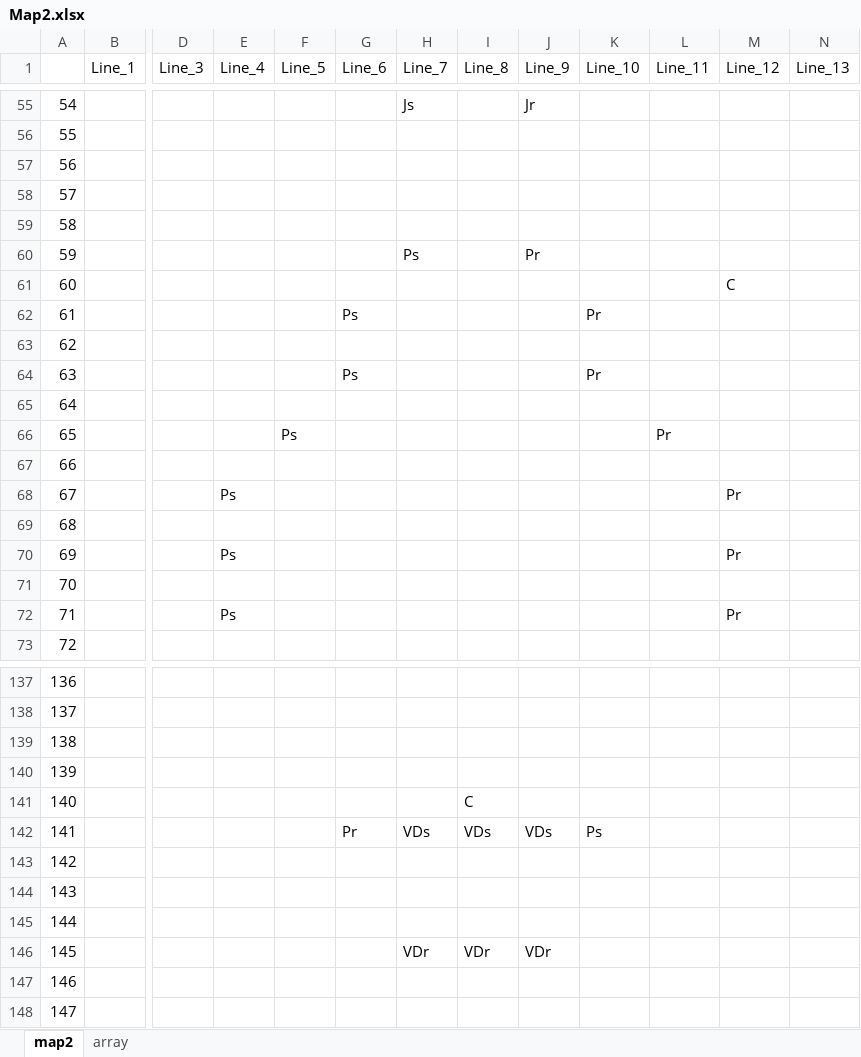
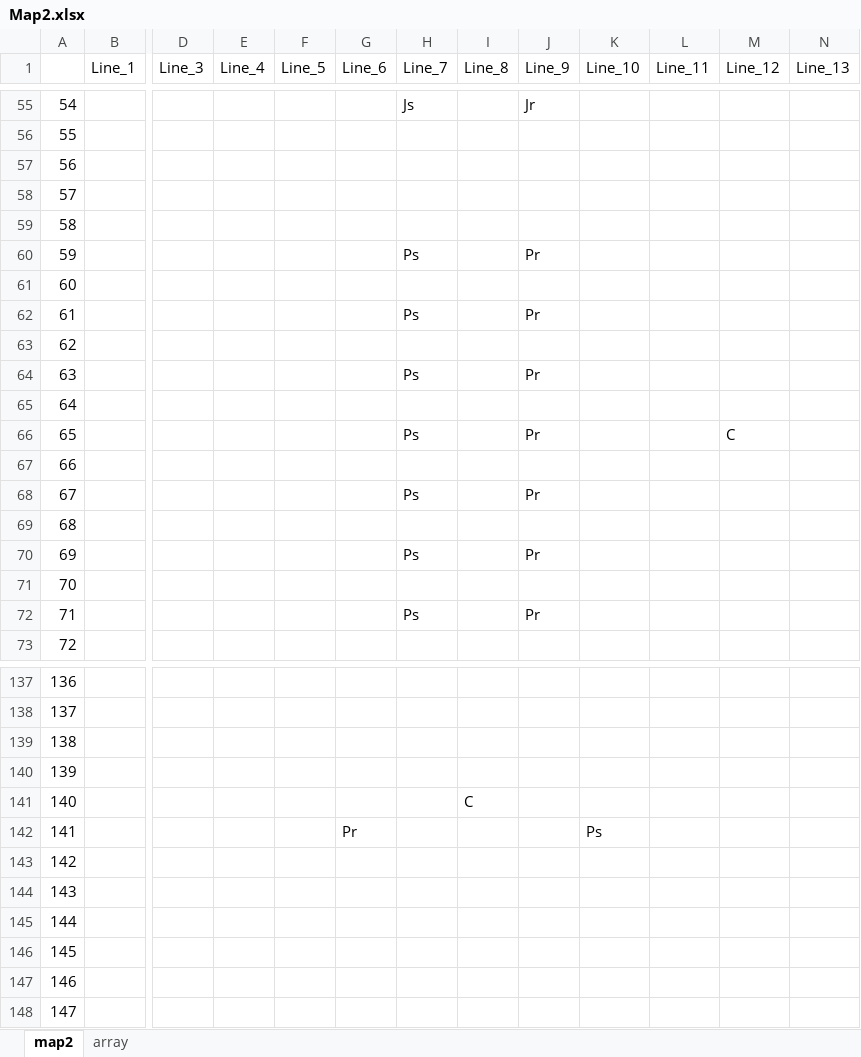
Before and after one commit to JecManabuNishimura/19CUHukuokaGameA, an Excel workbook: RoadMap/NewMap_Excel/Map2.xlsx, sheet map2, drawn as a sheet; only a part is shown, gaps mark what is left out; values as stored, in another font and other column widths than the file's, no cell formats; the diff covers the shown part only; the diff names each change by its address in the sheet, - before the commit and + after, or states it on an @@ line.

```diff
--- a/RoadMap/NewMap_Excel/Map2.xlsx (sheet map2)
+++ b/RoadMap/NewMap_Excel/Map2.xlsx (sheet map2)
-M61 (Line_12): C
+M61 (Line_12): (empty)
-G62 (Line_6): Ps
+G62 (Line_6): (empty)
-H62 (Line_7): (empty)
+H62 (Line_7): Ps
-J62 (Line_9): (empty)
+J62 (Line_9): Pr
-K62 (Line_10): Pr
+K62 (Line_10): (empty)
-G64 (Line_6): Ps
+G64 (Line_6): (empty)
-H64 (Line_7): (empty)
+H64 (Line_7): Ps
-J64 (Line_9): (empty)
+J64 (Line_9): Pr
-K64 (Line_10): Pr
+K64 (Line_10): (empty)
-F66 (Line_5): Ps
+F66 (Line_5): (empty)
-H66 (Line_7): (empty)
+H66 (Line_7): Ps
-J66 (Line_9): (empty)
+J66 (Line_9): Pr
-L66 (Line_11): Pr
+L66 (Line_11): (empty)
-M66 (Line_12): (empty)
+M66 (Line_12): C
-E68 (Line_4): Ps
+E68 (Line_4): (empty)
-H68 (Line_7): (empty)
+H68 (Line_7): Ps
-J68 (Line_9): (empty)
+J68 (Line_9): Pr
-M68 (Line_12): Pr
+M68 (Line_12): (empty)
-E70 (Line_4): Ps
+E70 (Line_4): (empty)
-H70 (Line_7): (empty)
+H70 (Line_7): Ps
-J70 (Line_9): (empty)
+J70 (Line_9): Pr
-M70 (Line_12): Pr
+M70 (Line_12): (empty)
-E72 (Line_4): Ps
+E72 (Line_4): (empty)
-H72 (Line_7): (empty)
+H72 (Line_7): Ps
-J72 (Line_9): (empty)
+J72 (Line_9): Pr
-M72 (Line_12): Pr
+M72 (Line_12): (empty)
-H142 (Line_7): VDs
+H142 (Line_7): (empty)
-I142 (Line_8): VDs
+I142 (Line_8): (empty)
-J142 (Line_9): VDs
+J142 (Line_9): (empty)
-H146 (Line_7): VDr
+H146 (Line_7): (empty)
-I146 (Line_8): VDr
+I146 (Line_8): (empty)
-J146 (Line_9): VDr
+J146 (Line_9): (empty)
```
Also changed, not shown: 294 edited cells elsewhere in this sheet, cell formats, 3 other files.
